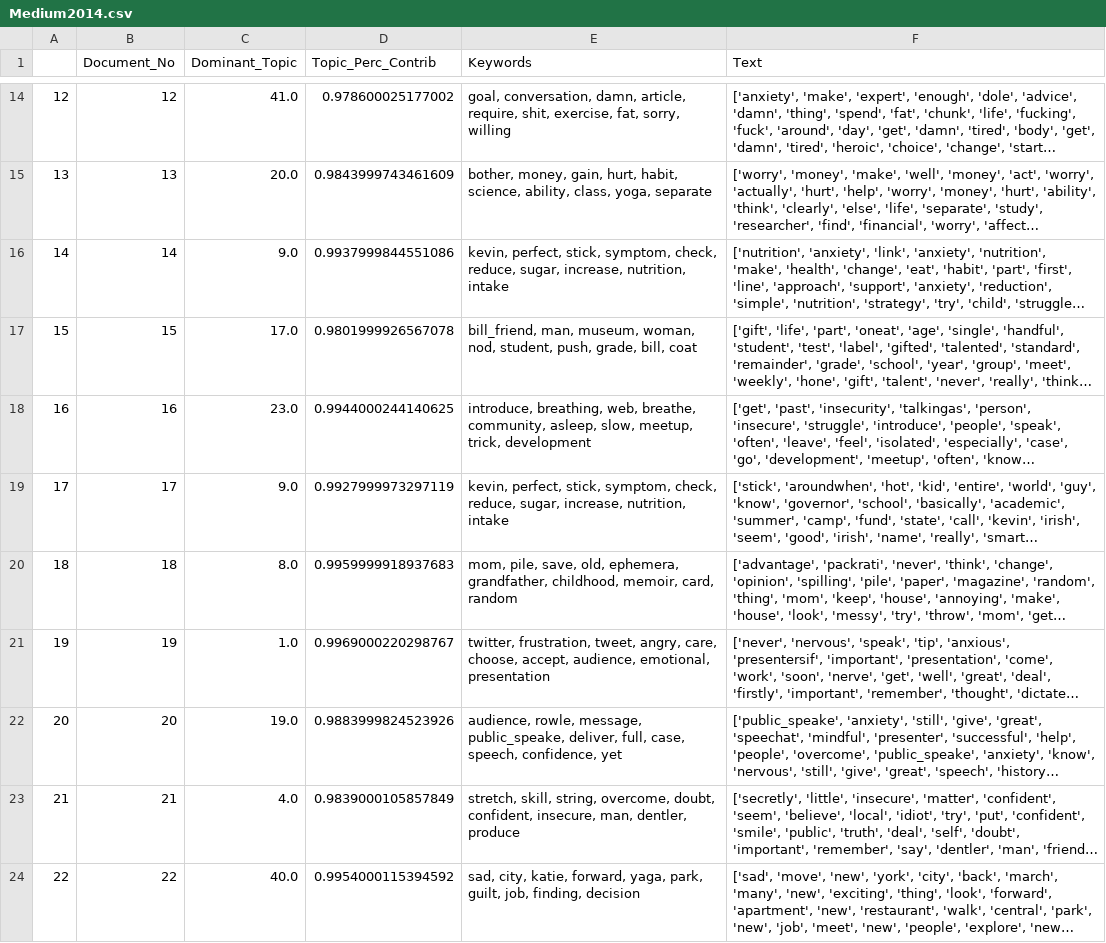
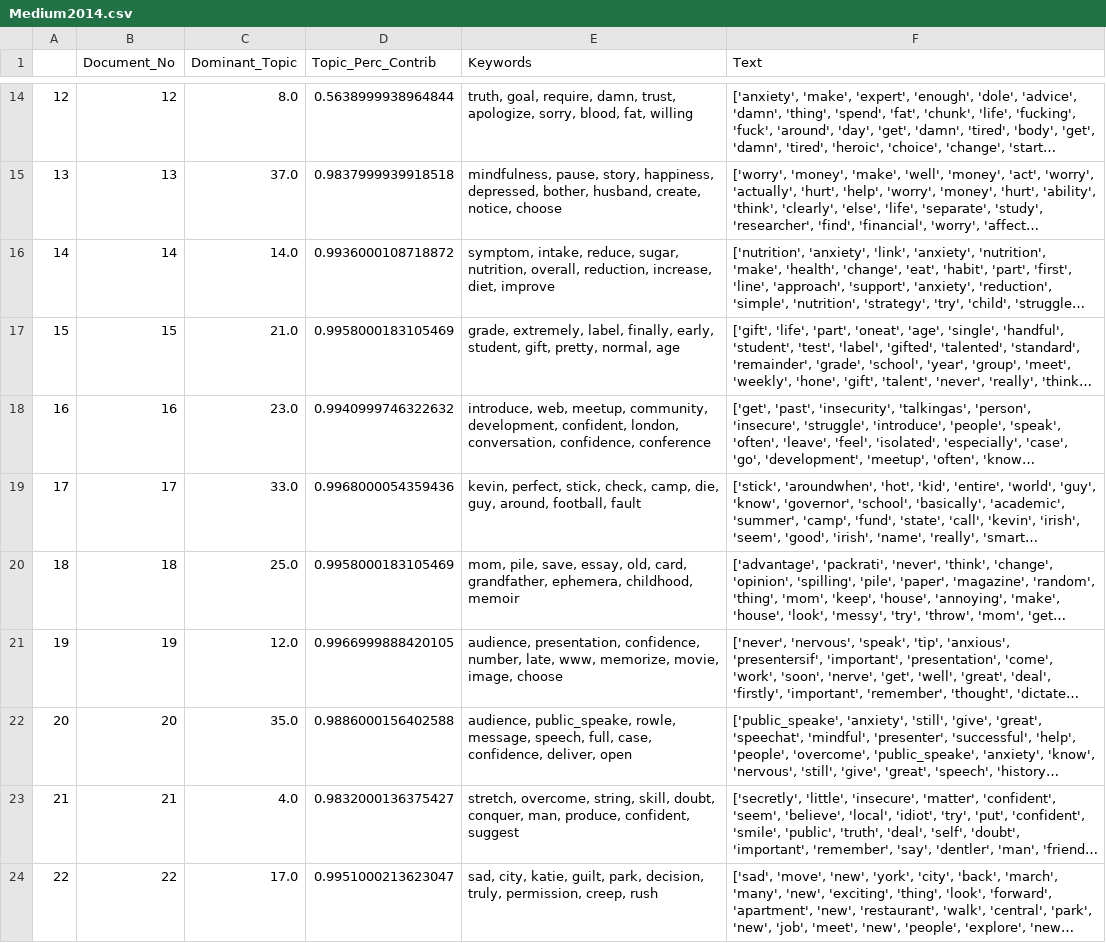
Before and after one commit to MoriZi/Topic_based_Gap_Analysis, a CSV file: Anxiety/Code/TopicModelingMedium/Medium2014.csv, drawn as a sheet; only a part is shown, gaps mark what is left out; long unchanged cells end in …; the diff covers the shown part only; the diff names each change by its address in the sheet, - before the commit and + after, or states it on an @@ line.

```diff
--- a/Anxiety/Code/TopicModelingMedium/Medium2014.csv
+++ b/Anxiety/Code/TopicModelingMedium/Medium2014.csv
-C14 (Dominant_Topic): 41.0
+C14 (Dominant_Topic): 8.0
-D14 (Topic_Perc_Contrib): 0.978600025177002
+D14 (Topic_Perc_Contrib): 0.5638999938964844
-E14 (Keywords): goal, conversation, damn, article, require, shit, exercise, fat, sorry, willing
+E14 (Keywords): truth, goal, require, damn, trust, apologize, sorry, blood, fat, willing
-C15 (Dominant_Topic): 20.0
+C15 (Dominant_Topic): 37.0
-D15 (Topic_Perc_Contrib): 0.9843999743461609
+D15 (Topic_Perc_Contrib): 0.9837999939918518
-E15 (Keywords): bother, money, gain, hurt, habit, science, ability, class, yoga, separate
+E15 (Keywords): mindfulness, pause, story, happiness, depressed, bother, husband, create, notice, choose
-C16 (Dominant_Topic): 9.0
+C16 (Dominant_Topic): 14.0
-D16 (Topic_Perc_Contrib): 0.9937999844551086
+D16 (Topic_Perc_Contrib): 0.9936000108718872
-E16 (Keywords): kevin, perfect, stick, symptom, check, reduce, sugar, increase, nutrition, intake
+E16 (Keywords): symptom, intake, reduce, sugar, nutrition, overall, reduction, increase, diet, improve
-C17 (Dominant_Topic): 17.0
+C17 (Dominant_Topic): 21.0
-D17 (Topic_Perc_Contrib): 0.9801999926567078
+D17 (Topic_Perc_Contrib): 0.9958000183105469
-E17 (Keywords): bill_friend, man, museum, woman, nod, student, push, grade, bill, coat
+E17 (Keywords): grade, extremely, label, finally, early, student, gift, pretty, normal, age
-D18 (Topic_Perc_Contrib): 0.9944000244140625
+D18 (Topic_Perc_Contrib): 0.9940999746322632
-E18 (Keywords): introduce, breathing, web, breathe, community, asleep, slow, meetup, trick, development
+E18 (Keywords): introduce, web, meetup, community, development, confident, london, conversation, confidence, conference
-C19 (Dominant_Topic): 9.0
+C19 (Dominant_Topic): 33.0
-D19 (Topic_Perc_Contrib): 0.9927999973297119
+D19 (Topic_Perc_Contrib): 0.9968000054359436
-E19 (Keywords): …perfect, stick, symptom, check, reduce, sugar, increase, nutrition, intake
+E19 (Keywords): …perfect, stick, check, camp, die, guy, around, football, fault
-C20 (Dominant_Topic): 8.0
+C20 (Dominant_Topic): 25.0
-D20 (Topic_Perc_Contrib): 0.9959999918937683
+D20 (Topic_Perc_Contrib): 0.9958000183105469
-E20 (Keywords): …pile, save, old, ephemera, grandfather, childhood, memoir, card, random
+E20 (Keywords): …pile, save, essay, old, card, grandfather, ephemera, childhood, memoir
-C21 (Dominant_Topic): 1.0
+C21 (Dominant_Topic): 12.0
-D21 (Topic_Perc_Contrib): 0.9969000220298767
+D21 (Topic_Perc_Contrib): 0.9966999888420105
-E21 (Keywords): twitter, frustration, tweet, angry, care, choose, accept, audience, emotional, presentation
+E21 (Keywords): audience, presentation, confidence, number, late, www, memorize, movie, image, choose
-C22 (Dominant_Topic): 19.0
+C22 (Dominant_Topic): 35.0
-D22 (Topic_Perc_Contrib): 0.9883999824523926
+D22 (Topic_Perc_Contrib): 0.9886000156402588
-E22 (Keywords): audience, rowle, message, public_speake, deliver, full, case, speech, confidence, yet
+E22 (Keywords): audience, public_speake, rowle, message, speech, full, case, confidence, deliver, open
-D23 (Topic_Perc_Contrib): 0.9839000105857849
+D23 (Topic_Perc_Contrib): 0.9832000136375427
-E23 (Keywords): stretch, skill, string, overcome, doubt, confident, insecure, man, dentler, produce
+E23 (Keywords): stretch, overcome, string, skill, doubt, conquer, man, produce, confident, suggest
-C24 (Dominant_Topic): 40.0
+C24 (Dominant_Topic): 17.0
-D24 (Topic_Perc_Contrib): 0.9954000115394592
+D24 (Topic_Perc_Contrib): 0.9951000213623047
-E24 (Keywords): …city, katie, forward, yaga, park, guilt, job, finding, decision
+E24 (Keywords): …city, katie, guilt, park, decision, truly, permission, creep, rush
```
Also changed, not shown: 69 edited cells elsewhere in this file, Anxiety/Code/TopicModelingMedium/Medium2012.csv, Anxiety/Code/TopicModelingMedium/Medium2013.csv, 19 other files.
